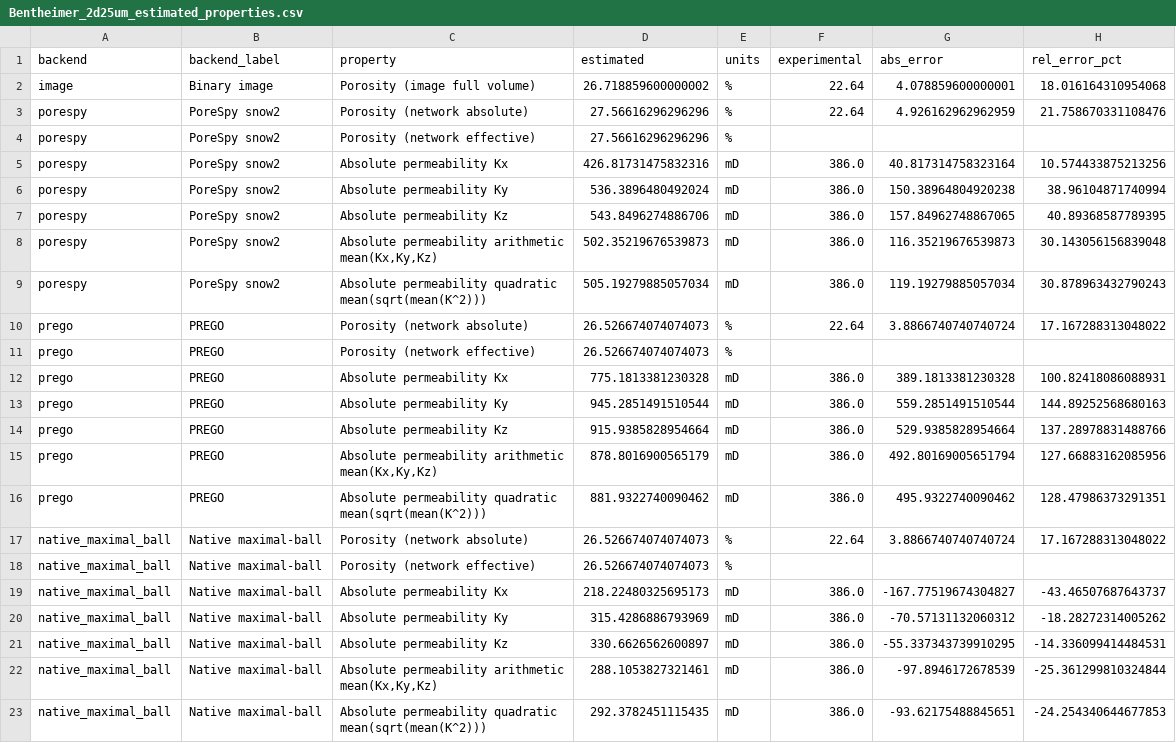
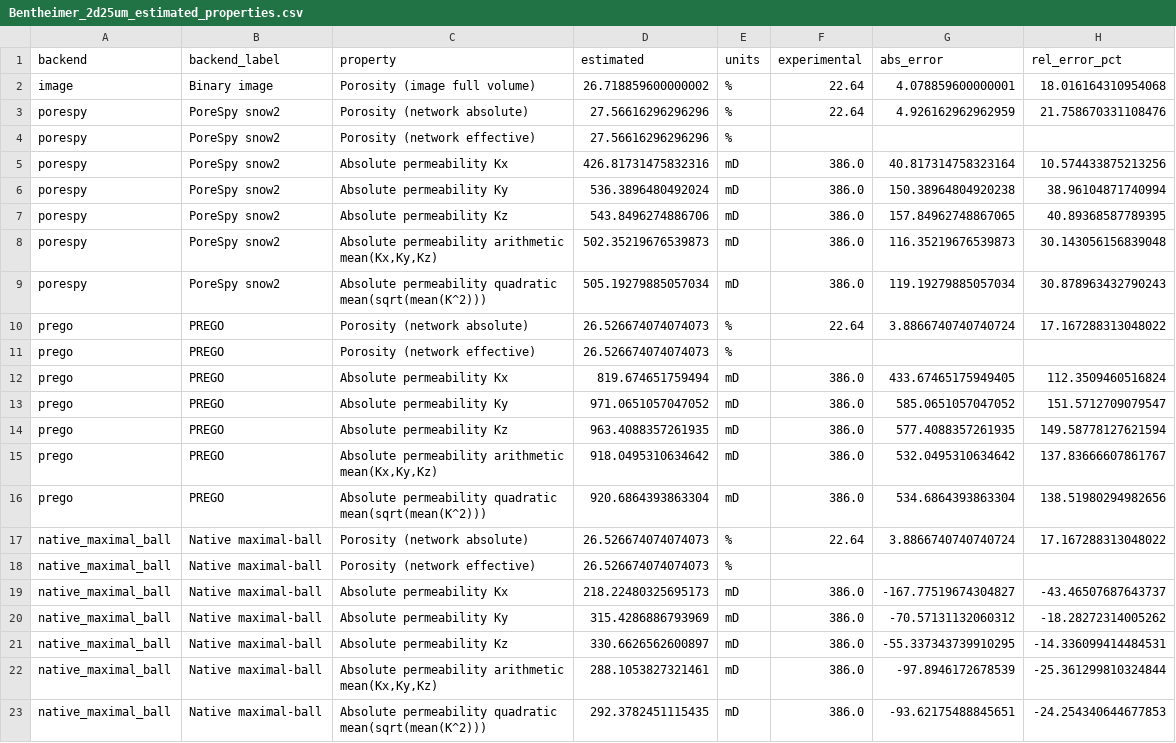
Before and after one commit to geomech-project/voids, a CSV file: examples/data/drp-317/Bentheimer_2d25um_estimated_properties.csv, drawn as a sheet.

```diff
--- a/examples/data/drp-317/Bentheimer_2d25um_estimated_properties.csv
+++ b/examples/data/drp-317/Bentheimer_2d25um_estimated_properties.csv
@@ -11,7 +11,7 @@ prego,PREGO,Porosity (network absolute),26.526674074074073,%,22.64,3.88667407407
 prego,PREGO,Porosity (network effective),26.526674074074073,%,,,
-prego,PREGO,Absolute permeability Kx,775.1813381230328,mD,386.0,389.1813381230328,100.82418086088931
-prego,PREGO,Absolute permeability Ky,945.2851491510544,mD,386.0,559.2851491510544,144.89252568680163
-prego,PREGO,Absolute permeability Kz,915.9385828954664,mD,386.0,529.9385828954664,137.28978831488766
-prego,PREGO,"Absolute permeability arithmetic mean(Kx,Ky,Kz)",878.8016900565179,mD,386.0,492.80169005651794,127.66883162085956
-prego,PREGO,Absolute permeability quadratic mean(sqrt(mean(K^2))),881.9322740090462,mD,386.0,495.9322740090462,128.47986373291351
+prego,PREGO,Absolute permeability Kx,819.674651759494,mD,386.0,433.67465175949405,112.3509460516824
+prego,PREGO,Absolute permeability Ky,971.0651057047052,mD,386.0,585.0651057047052,151.5712709079547
+prego,PREGO,Absolute permeability Kz,963.4088357261935,mD,386.0,577.4088357261935,149.58778127621594
+prego,PREGO,"Absolute permeability arithmetic mean(Kx,Ky,Kz)",918.0495310634642,mD,386.0,532.0495310634642,137.83666607861767
+prego,PREGO,Absolute permeability quadratic mean(sqrt(mean(K^2))),920.6864393863304,mD,386.0,534.6864393863304,138.51980294982656
 native_maximal_ball,Native maximal-ball,Porosity (network absolute),26.526674074074073,%,22.64,3.8866740740740724,17.167288313048022
```
Also changed, not shown: docs/assets/validation/drp317_directional.csv, docs/assets/validation/drp317_summary.csv, 33 other files.
